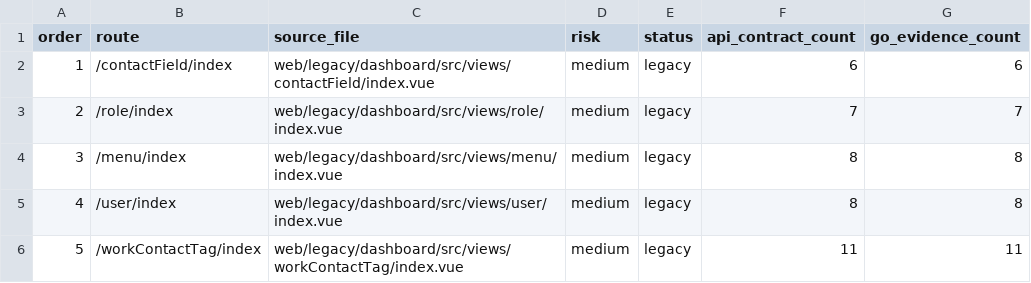
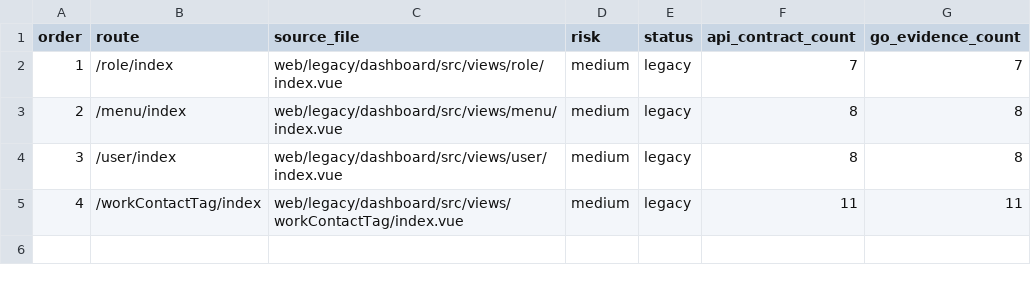
Before and after one commit to liangzpjames/Mochat-go, a CSV file: docs/phases/phase-2-frontend-migration/audit/dashboard-batch2-candidates.csv, drawn as a sheet.

```diff
--- a/docs/phases/phase-2-frontend-migration/audit/dashboard-batch2-candidates.csv
+++ b/docs/phases/phase-2-frontend-migration/audit/dashboard-batch2-candidates.csv
@@ -1,6 +1,5 @@
 order,route,source_file,risk,status,api_contract_count,go_evidence_count
-1,/contactField/index,web/legacy/dashboard/src/views/contactField/index.vue,medium,legacy,6,6
-2,/role/index,web/legacy/dashboard/src/views/role/index.vue,medium,legacy,7,7
-3,/menu/index,web/legacy/dashboard/src/views/menu/index.vue,medium,legacy,8,8
-4,/user/index,web/legacy/dashboard/src/views/user/index.vue,medium,legacy,8,8
-5,/workContactTag/index,web/legacy/dashboard/src/views/workContactTag/index.vue,medium,legacy,11,11
+1,/role/index,web/legacy/dashboard/src/views/role/index.vue,medium,legacy,7,7
+2,/menu/index,web/legacy/dashboard/src/views/menu/index.vue,medium,legacy,8,8
+3,/user/index,web/legacy/dashboard/src/views/user/index.vue,medium,legacy,8,8
+4,/workContactTag/index,web/legacy/dashboard/src/views/workContactTag/index.vue,medium,legacy,11,11
```
Also changed, not shown: docs/phases/phase-1-frontend-foundation/audit/pages.csv, docs/phases/phase-2-frontend-migration/audit/page-metadata-overrides.csv, 6 other files.
